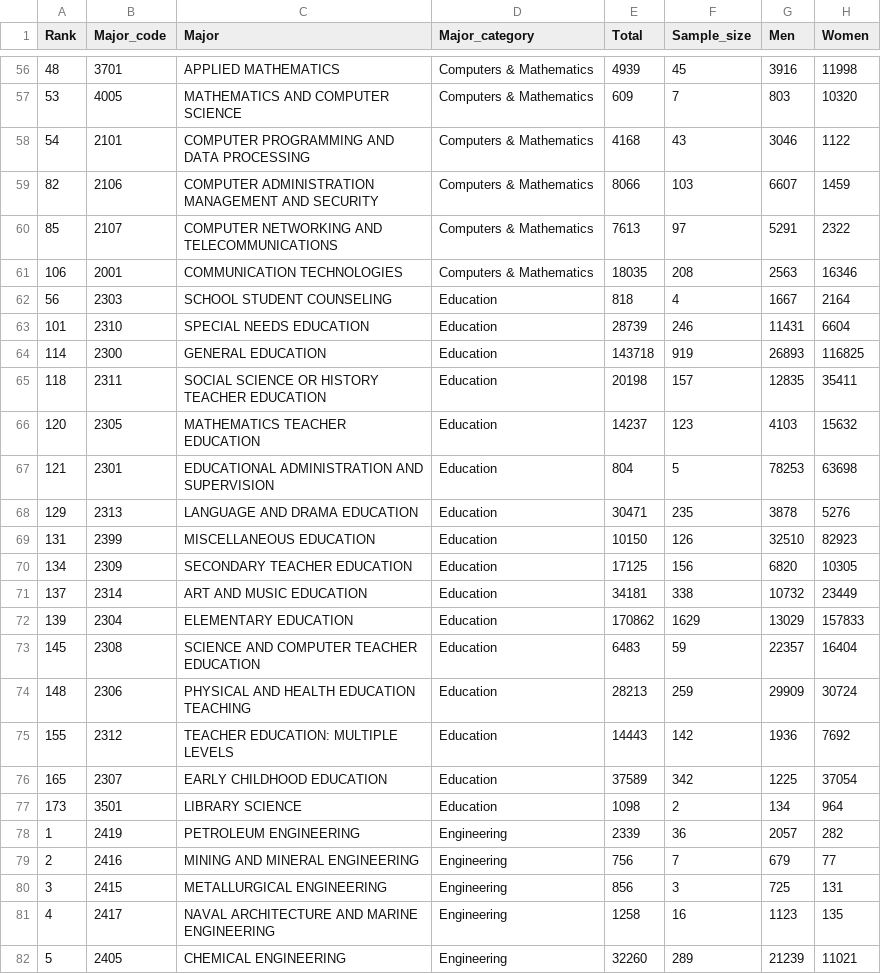
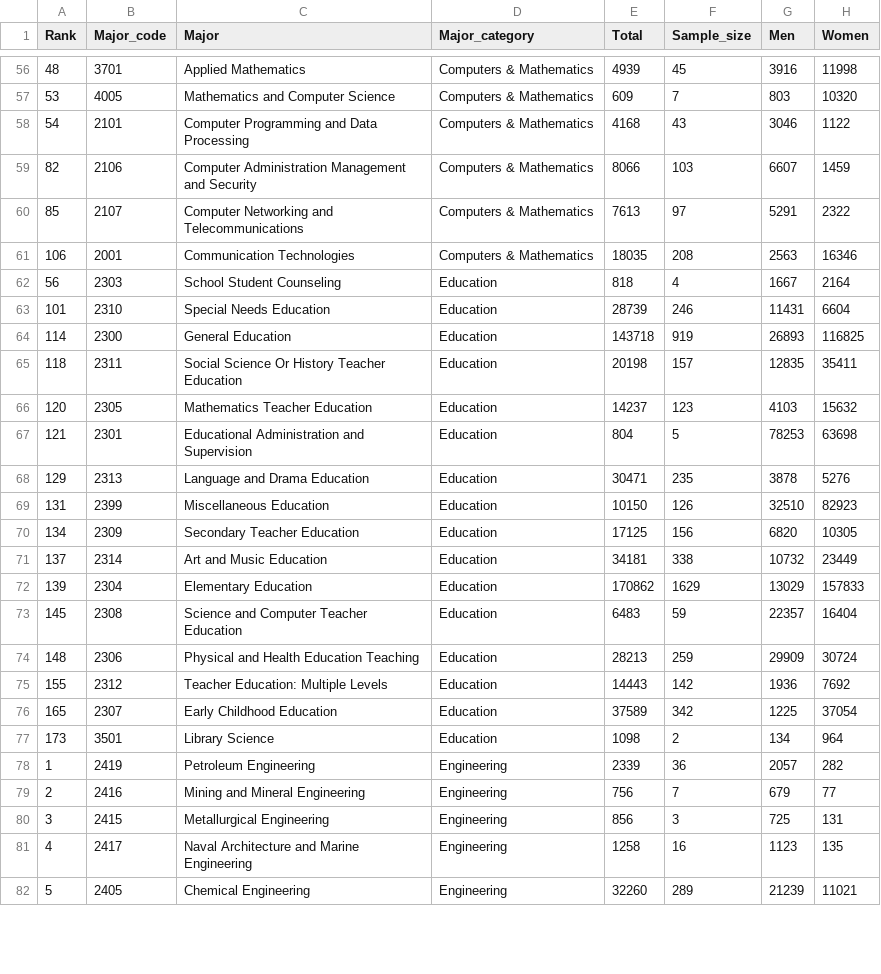
Before and after one commit to roshinist/INFO5100_Project2, a CSV file: recent-grads.csv, drawn as a sheet; only a part is shown, gaps mark what is left out; the diff covers the shown part only; the diff names each change by its address in the sheet, - before the commit and + after, or states it on an @@ line.

```diff
--- a/recent-grads.csv
+++ b/recent-grads.csv
-C56 (Major): APPLIED MATHEMATICS
+C56 (Major): Applied Mathematics
-C57 (Major): MATHEMATICS AND COMPUTER SCIENCE
+C57 (Major): Mathematics and Computer Science
-C58 (Major): COMPUTER PROGRAMMING AND DATA PROCESSING
+C58 (Major): Computer Programming and Data Processing
-C59 (Major): COMPUTER ADMINISTRATION MANAGEMENT AND SECURITY
+C59 (Major): Computer Administration Management and Security
-C60 (Major): COMPUTER NETWORKING AND TELECOMMUNICATIONS
+C60 (Major): Computer Networking and Telecommunications
-C61 (Major): COMMUNICATION TECHNOLOGIES
+C61 (Major): Communication Technologies
-C62 (Major): SCHOOL STUDENT COUNSELING
+C62 (Major): School Student Counseling
-C63 (Major): SPECIAL NEEDS EDUCATION
+C63 (Major): Special Needs Education
-C64 (Major): GENERAL EDUCATION
+C64 (Major): General Education
-C65 (Major): SOCIAL SCIENCE OR HISTORY TEACHER EDUCATION
+C65 (Major): Social Science Or History Teacher Education
-C66 (Major): MATHEMATICS TEACHER EDUCATION
+C66 (Major): Mathematics Teacher Education
-C67 (Major): EDUCATIONAL ADMINISTRATION AND SUPERVISION
+C67 (Major): Educational Administration and Supervision
-C68 (Major): LANGUAGE AND DRAMA EDUCATION
+C68 (Major): Language and Drama Education
-C69 (Major): MISCELLANEOUS EDUCATION
+C69 (Major): Miscellaneous Education
-C70 (Major): SECONDARY TEACHER EDUCATION
+C70 (Major): Secondary Teacher Education
-C71 (Major): ART AND MUSIC EDUCATION
+C71 (Major): Art and Music Education
-C72 (Major): ELEMENTARY EDUCATION
+C72 (Major): Elementary Education
-C73 (Major): SCIENCE AND COMPUTER TEACHER EDUCATION
+C73 (Major): Science and Computer Teacher Education
-C74 (Major): PHYSICAL AND HEALTH EDUCATION TEACHING
+C74 (Major): Physical and Health Education Teaching
-C75 (Major): TEACHER EDUCATION: MULTIPLE LEVELS
+C75 (Major): Teacher Education: Multiple Levels
-C76 (Major): EARLY CHILDHOOD EDUCATION
+C76 (Major): Early Childhood Education
-C77 (Major): LIBRARY SCIENCE
+C77 (Major): Library Science
-C78 (Major): PETROLEUM ENGINEERING
+C78 (Major): Petroleum Engineering
-C79 (Major): MINING AND MINERAL ENGINEERING
+C79 (Major): Mining and Mineral Engineering
-C80 (Major): METALLURGICAL ENGINEERING
+C80 (Major): Metallurgical Engineering
-C81 (Major): NAVAL ARCHITECTURE AND MARINE ENGINEERING
+C81 (Major): Naval Architecture and Marine Engineering
-C82 (Major): CHEMICAL ENGINEERING
+C82 (Major): Chemical Engineering
```
Also changed, not shown: 138 edited cells elsewhere in this file, 1 other file.
